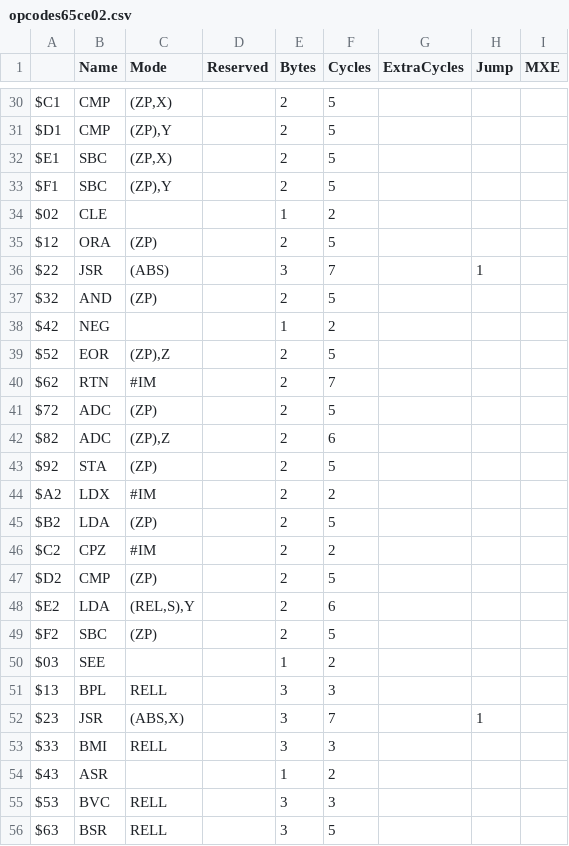
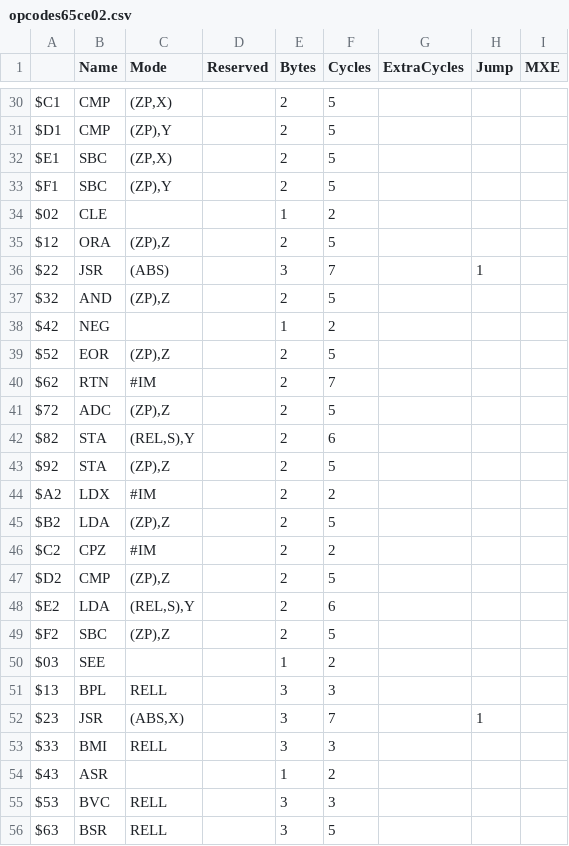
Before and after one commit to SvOlli/sorbus, a CSV file: doc/opcodes65ce02.csv, drawn as a sheet; only a part is shown, gaps mark what is left out.

Commit message:
fixed a couple of problems with disassembler
- errors in opcode table of 65CE02
- not wrapping relative addressing
- broken disassembler on wraparound
- host toolchain now compiles for debugging always

Signed-off-by: Sven Oliver Moll <svolli@svolli.de>

```diff
--- a/doc/opcodes65ce02.csv
+++ b/doc/opcodes65ce02.csv
@@ -34,5 +34,5 @@ $F1;SBC;(ZP),Y;;2;5;;;
 $02;CLE;;;1;2;;;
-$12;ORA;(ZP);;2;5;;;
+$12;ORA;(ZP),Z;;2;5;;;
 $22;JSR;(ABS);;3;7;;1;
-$32;AND;(ZP);;2;5;;;
+$32;AND;(ZP),Z;;2;5;;;
 $42;NEG;;;1;2;;;
@@ -40,11 +40,11 @@ $52;EOR;(ZP),Z;;2;5;;;
 $62;RTN;#IM;;2;7;;;
-$72;ADC;(ZP);;2;5;;;
-$82;ADC;(ZP),Z;;2;6;;;
-$92;STA;(ZP);;2;5;;;
+$72;ADC;(ZP),Z;;2;5;;;
+$82;STA;(REL,S),Y;;2;6;;;
+$92;STA;(ZP),Z;;2;5;;;
 $A2;LDX;#IM;;2;2;;;
-$B2;LDA;(ZP);;2;5;;;
+$B2;LDA;(ZP),Z;;2;5;;;
 $C2;CPZ;#IM;;2;2;;;
-$D2;CMP;(ZP);;2;5;;;
+$D2;CMP;(ZP),Z;;2;5;;;
 $E2;LDA;(REL,S),Y;;2;6;;;
-$F2;SBC;(ZP);;2;5;;;
+$F2;SBC;(ZP),Z;;2;5;;;
 $03;SEE;;;1;2;;;
```
Also changed, not shown: 5 other files.
